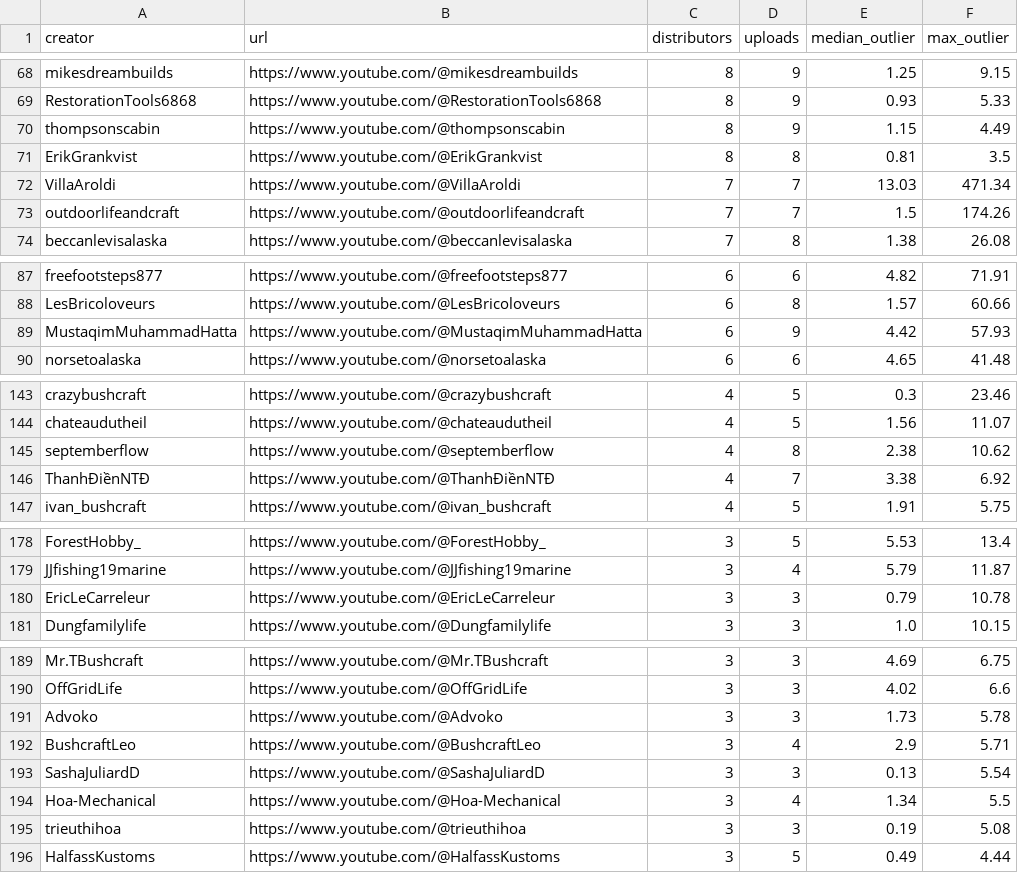
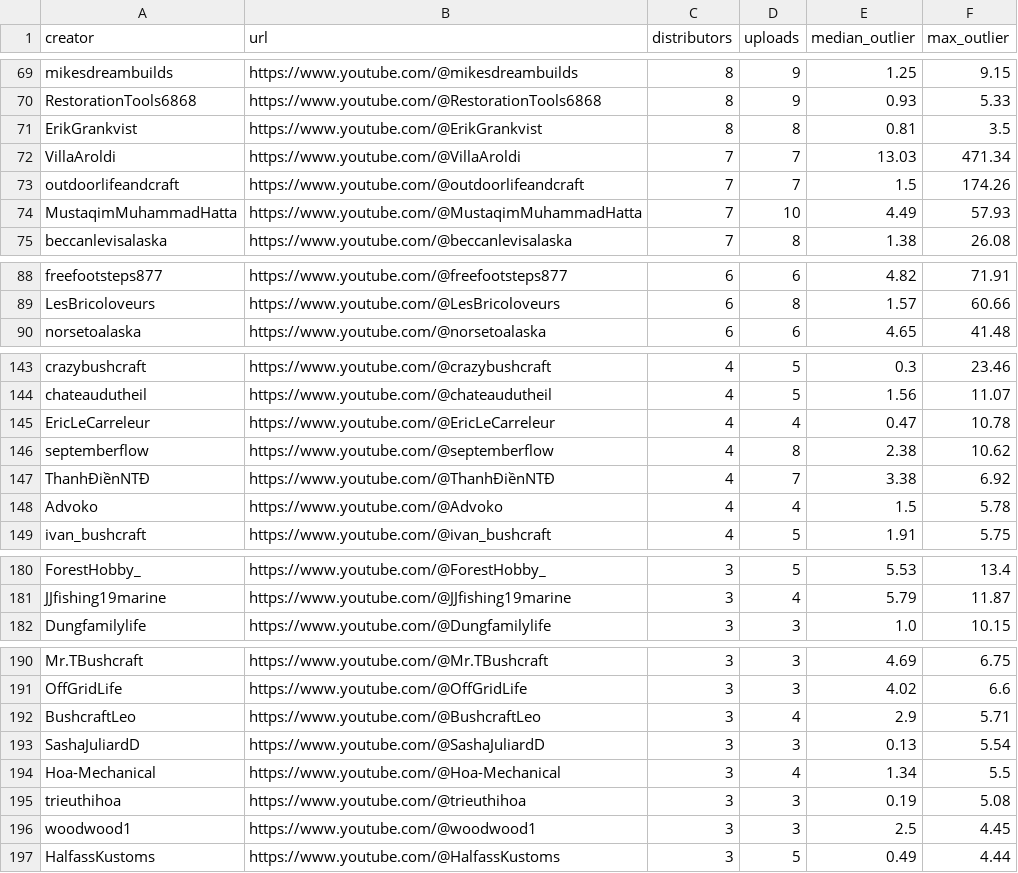
Before and after one commit to robinvawa/snowball, a CSV file: ytsnowball/out/source_creators.csv, drawn as a sheet; only a part is shown, gaps mark what is left out; removed rows and columns are numbered as before the commit, all else as after; the diff covers the shown part only; the diff names each change by its address in the sheet, - before the commit and + after, or states it on an @@ line.

```diff
--- a/ytsnowball/out/source_creators.csv
+++ b/ytsnowball/out/source_creators.csv
-row 70: thompsonscabin | https://www.youtube.com/@thompsonscabin | 8 | 9 | 1.15 | 4.49
+row 74: MustaqimMuhammadHatta | https://www.youtube.com/@MustaqimMuhammadHatta | 7 | 10 | 4.49 | 57.93
-row 89: MustaqimMuhammadHatta | https://www.youtube.com/@MustaqimMuhammadHatta | 6 | 9 | 4.42 | 57.93
+row 145: EricLeCarreleur | https://www.youtube.com/@EricLeCarreleur | 4 | 4 | 0.47 | 10.78
+row 148: Advoko | https://www.youtube.com/@Advoko | 4 | 4 | 1.5 | 5.78
-row 180: EricLeCarreleur | https://www.youtube.com/@EricLeCarreleur | 3 | 3 | 0.79 | 10.78
-row 191: Advoko | https://www.youtube.com/@Advoko | 3 | 3 | 1.73 | 5.78
+row 196: woodwood1 | https://www.youtube.com/@woodwood1 | 3 | 3 | 2.5 | 4.45
```
Also changed, not shown: 10 added rows, 9 removed rows, 5 moved rows and 3 edited cells elsewhere in this file, ytsnowball/out/distributors.csv, 12 other files.
